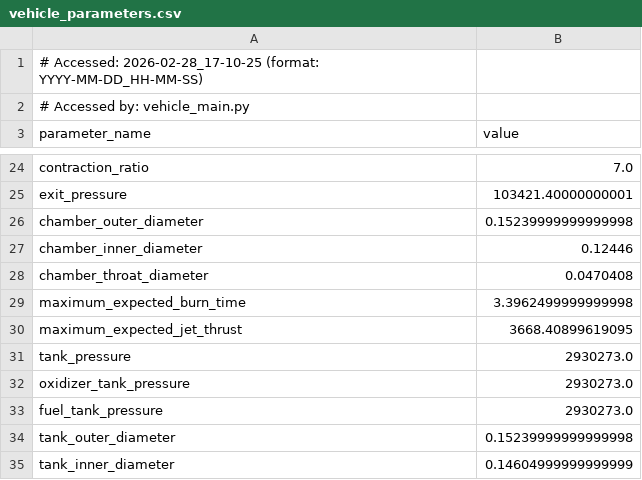
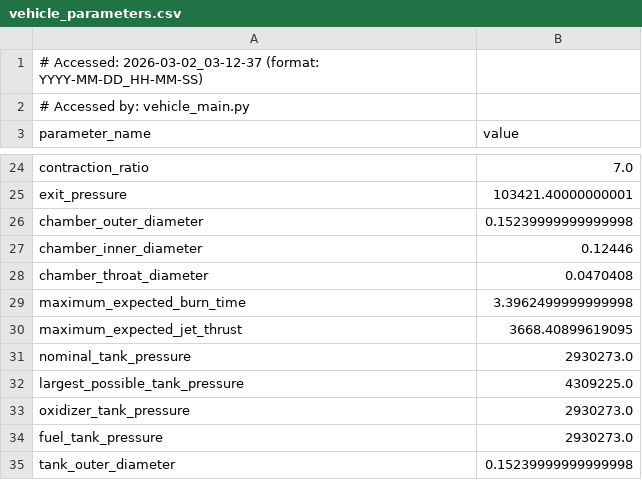
Before and after one commit to Purdue-Space-Program/PSPL_Rocket_A, a CSV file: vehicle_parameters.csv, drawn as a sheet; only a part is shown, gaps mark what is left out; the shorter side is filled out with more unchanged rows; the diff covers the shown part only.

```diff
--- a/vehicle_parameters.csv
+++ b/vehicle_parameters.csv
@@ -1,2 +1,2 @@
-# Accessed: 2026-02-28_17-10-25 (format: YYYY-MM-DD_HH-MM-SS)
+# Accessed: 2026-03-02_03-12-37 (format: YYYY-MM-DD_HH-MM-SS)
 # Accessed by: vehicle_main.py
@@ -30,3 +30,4 @@ maximum_expected_burn_time,3.3962499999999998
 maximum_expected_jet_thrust,3668.40899619095
-tank_pressure,2930273.0
+nominal_tank_pressure,2930273.0
+largest_possible_tank_pressure,4309225.0
 oxidizer_tank_pressure,2930273.0
```
Also changed, not shown: 1 added row and 18 edited cells elsewhere in this file, Structures_Analysis/wet_mass_distribution.csv, 29 other files.
